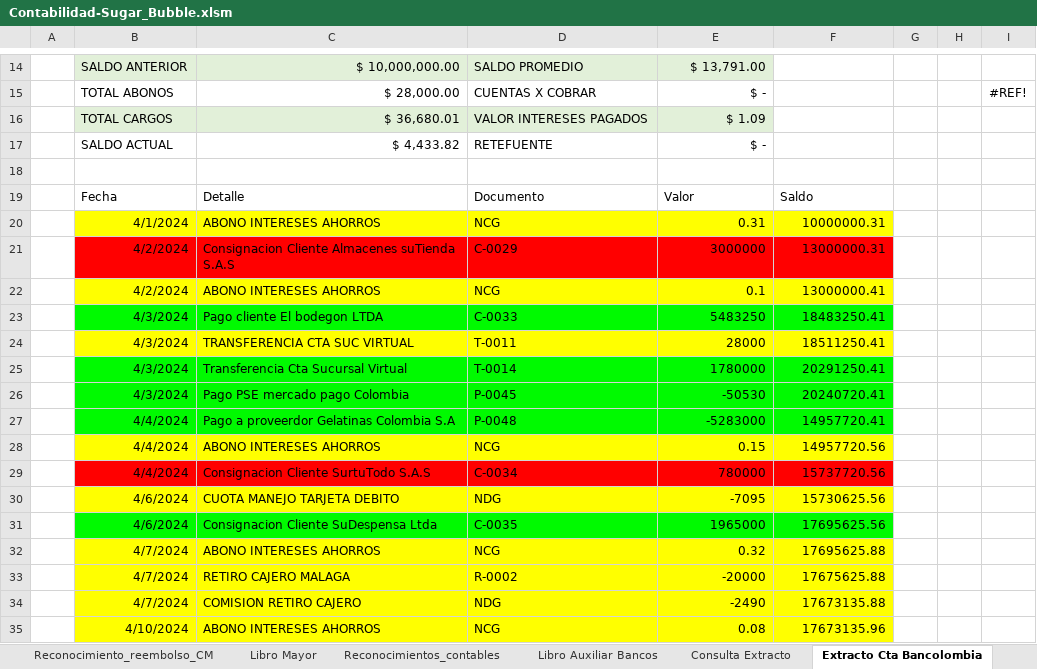
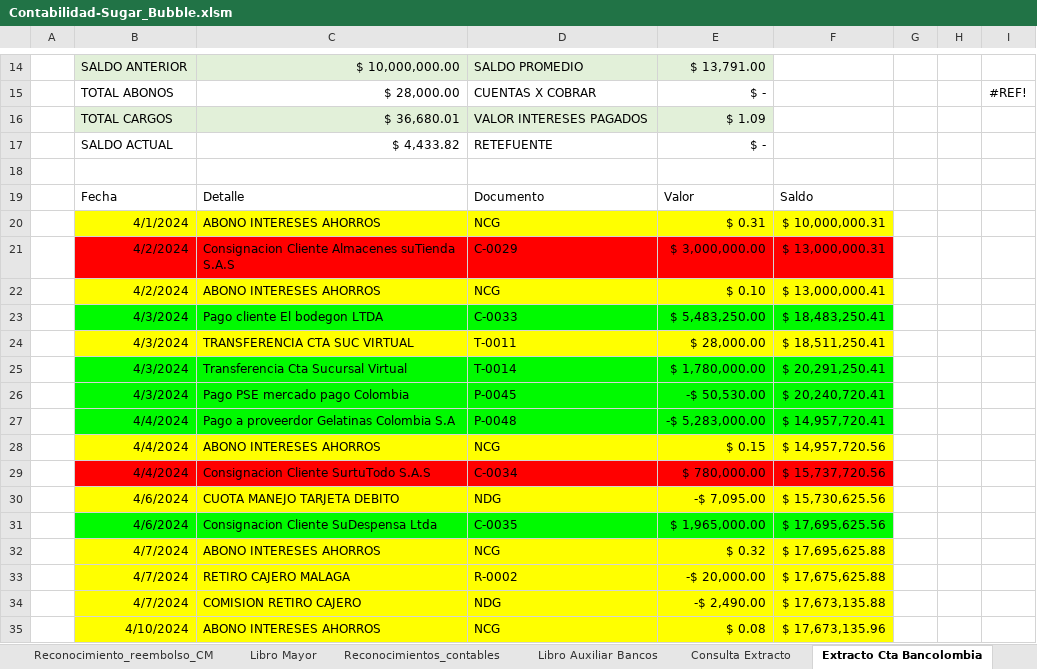
Before and after one commit to Acinorev07/Contabilidad-Sugar-Bubble-en-Excell, an Excel workbook: Contabilidad-Sugar_Bubble.xlsm, sheet Extracto Cta Bancolombia, drawn as a sheet; only a part is shown, gaps mark what is left out; values as stored, in another font and other column widths than the file's, no borders; charts and pictures and table styles not drawn; the diff covers the shown part only; the diff names each change by its address in the sheet, - before the commit and + after, or states it on an @@ line.

Commit message:
En este commit creamos la clase consulta_pdf, para crear el esqueleto del proceso de hacer una consulta a pdf, hay que tener cuidado porque la consulta se debe modificar segun el formato del archivo que se esta consultando, en este caso el formato del archivo de 'consulta_extracto' es el que se guarda en la hoja 'Extracto Cta Bancolombia'

```diff
--- a/Contabilidad-Sugar_Bubble.xlsm (sheet Extracto Cta Bancolombia)
+++ b/Contabilidad-Sugar_Bubble.xlsm (sheet Extracto Cta Bancolombia)
-E20: 0.31
+E20: $ 0.31
-F20: 10000000.31
+F20: $ 10,000,000.31
-E21: 3000000
+E21: $ 3,000,000.00
-F21: 13000000.31
+F21: $ 13,000,000.31
-E22: 0.1
+E22: $ 0.10
-F22: 13000000.41
+F22: $ 13,000,000.41
-E23: 5483250
+E23: $ 5,483,250.00
-F23: 18483250.41
+F23: $ 18,483,250.41
-E24: 28000
+E24: $ 28,000.00
-F24: 18511250.41
+F24: $ 18,511,250.41
-E25: 1780000
+E25: $ 1,780,000.00
-F25: 20291250.41
+F25: $ 20,291,250.41
-E26: -50530
+E26: -$ 50,530.00
-F26: 20240720.41
+F26: $ 20,240,720.41
-E27: -5283000
+E27: -$ 5,283,000.00
-F27: 14957720.41
+F27: $ 14,957,720.41
-E28: 0.15
+E28: $ 0.15
-F28: 14957720.56
+F28: $ 14,957,720.56
-E29: 780000
+E29: $ 780,000.00
-F29: 15737720.56
+F29: $ 15,737,720.56
-E30: -7095
+E30: -$ 7,095.00
-F30: 15730625.56
+F30: $ 15,730,625.56
-E31: 1965000
+E31: $ 1,965,000.00
-F31: 17695625.56
+F31: $ 17,695,625.56
-E32: 0.32
+E32: $ 0.32
-F32: 17695625.88
+F32: $ 17,695,625.88
-E33: -20000
+E33: -$ 20,000.00
-F33: 17675625.88
+F33: $ 17,675,625.88
-E34: -2490
+E34: -$ 2,490.00
-F34: 17673135.88
+F34: $ 17,673,135.88
-E35: 0.08
+E35: $ 0.08
-F35: 17673135.96
+F35: $ 17,673,135.96
```
Also changed, not shown: 48 edited cells elsewhere in this sheet, sheet Consulta Extracto, charts or pictures.
